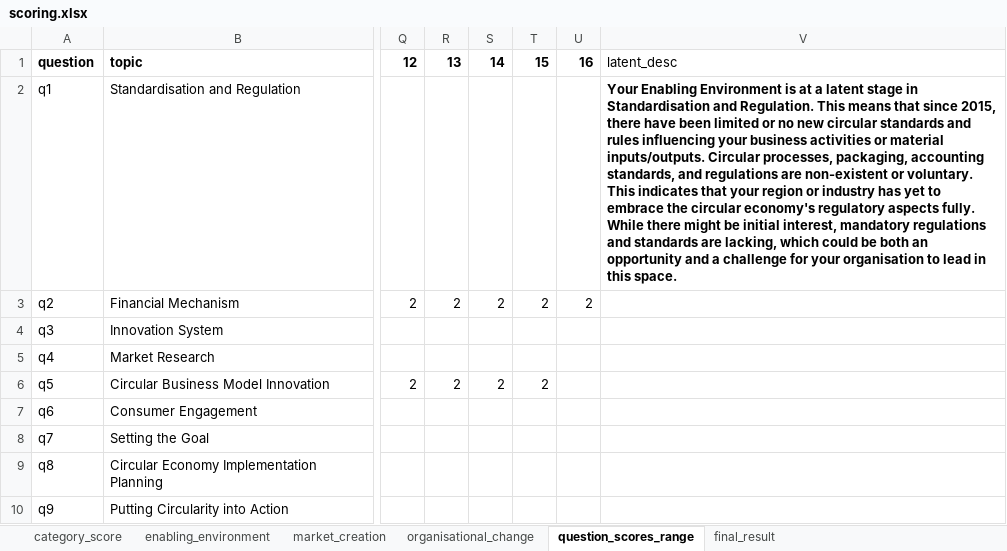
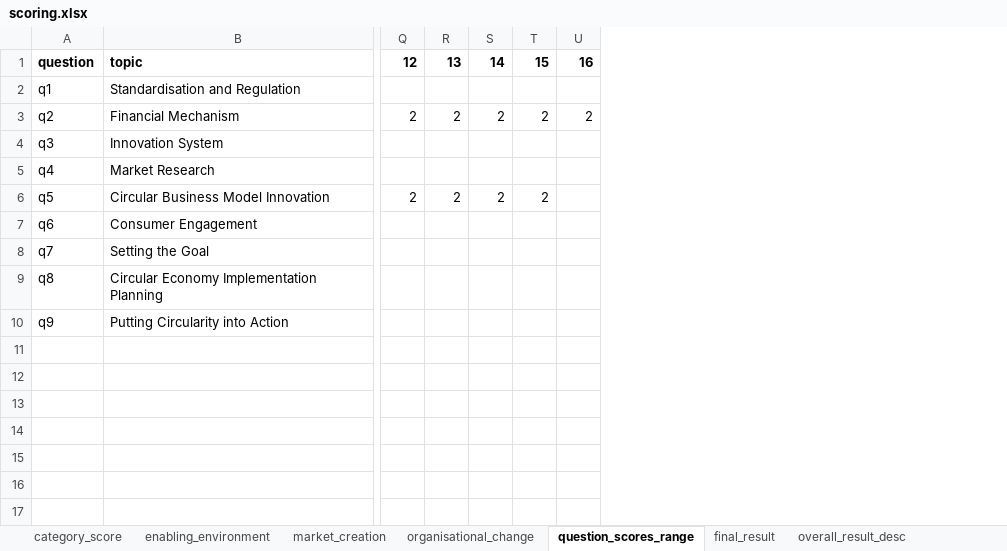
Before and after one commit to angelinarianti01/Vca, an Excel workbook: data/scoring.xlsx, sheet question_scores_range, drawn as a sheet; only a part is shown, gaps mark what is left out; values as stored, in another font and other column widths than the file's, no borders; the diff names each change by its address in the sheet, - before the commit and + after, or states it on an @@ line.

```diff
--- a/data/scoring.xlsx (sheet question_scores_range)
+++ b/data/scoring.xlsx (sheet question_scores_range)
+sheet tab: overall_result_desc
-column V, rows 1-2: latent_desc | Your Enabling Environment is at a latent stage in Standardisation and Regulation. This means that since 2015, there have been limited or no new circular standards and rules influencing your business activities or material inputs/outputs. Circular processes, packaging, accounting standards, and regulations are non-existent or voluntary. This indicates that your region or industry has yet to embrace the circular economy's regulatory aspects fully. While there might be initial interest, mandatory regulations and standards are lacking, which could be both an opportunity and a challenge for your organisation to lead in this space.
```
Also changed, not shown: sheet final_result, other sheet tabs, data/modules.xlsx, 45 other files.
